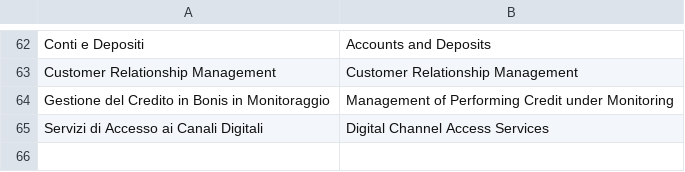
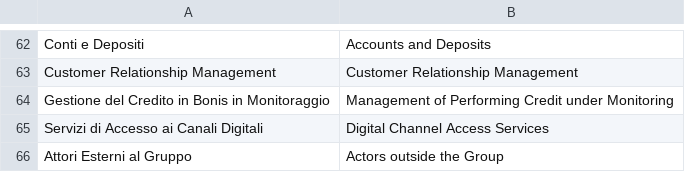
Before and after one commit to tanisharajgor/intesa-financial-processes, a CSV file: src/data/raw/translated/organizational_structure1.csv, drawn as a sheet; only a part is shown, gaps mark what is left out; the diff names each change by its address in the sheet, - before the commit and + after, or states it on an @@ line.

```diff
--- a/src/data/raw/translated/organizational_structure1.csv
+++ b/src/data/raw/translated/organizational_structure1.csv
+row 66: Attori Esterni al Gruppo | Actors outside the Group
```
Also changed, not shown: src/data/raw/translated/organizational_structure2.csv, 22 other files.
